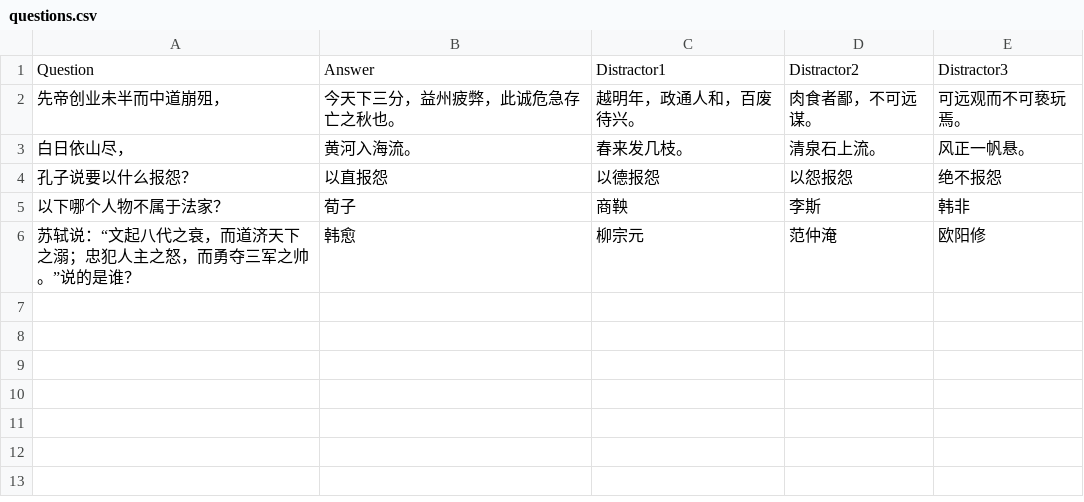
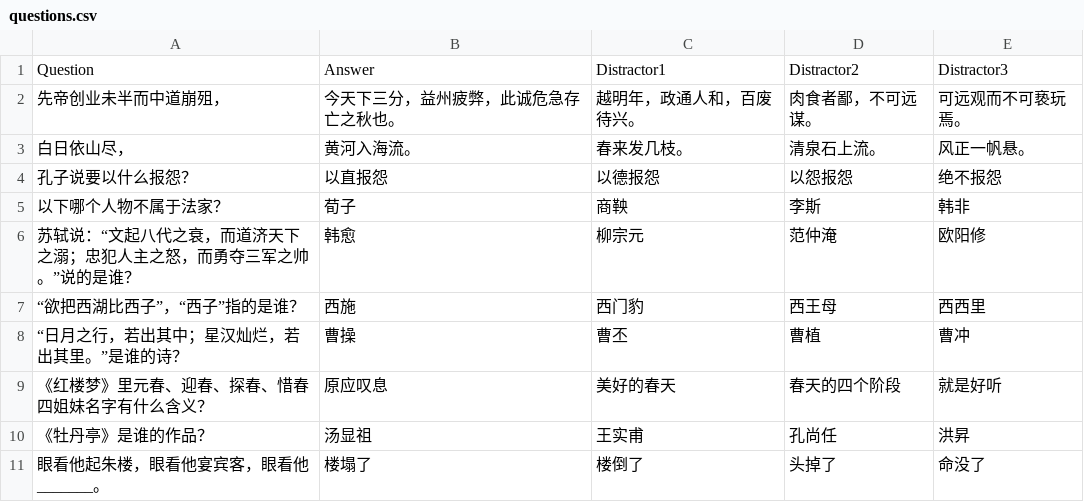
Before and after one commit to MrWengKB/CLAdventure, a CSV file: questions.csv, drawn as a sheet; the diff names each change by its address in the sheet, - before the commit and + after, or states it on an @@ line.

Commit message:
Update questions.csv

```diff
--- a/questions.csv
+++ b/questions.csv
+row 7: “欲把西湖比西子”，“西子”指的是谁？ | 西施 | 西门豹 | 西王母 | 西西里
+row 8: “日月之行，若出其中；星汉灿烂，若出其里。”是谁的诗？ | 曹操 | 曹丕 | 曹植 | 曹冲
+row 9: 《红楼梦》里元春、迎春、探春、惜春四姐妹名字有什么含义？ | 原应叹息 | 美好的春天 | 春天的四个阶段 | 就是好听
+row 10: 《牡丹亭》是谁的作品？ | 汤显祖 | 王实甫 | 孔尚任 | 洪昇
+row 11: 眼看他起朱楼，眼看他宴宾客，眼看他_______。 | 楼塌了 | 楼倒了 | 头掉了 | 命没了
```
